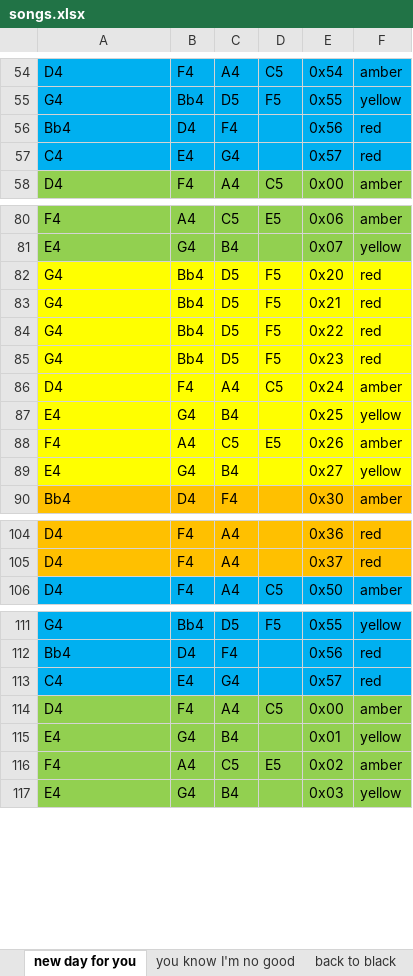
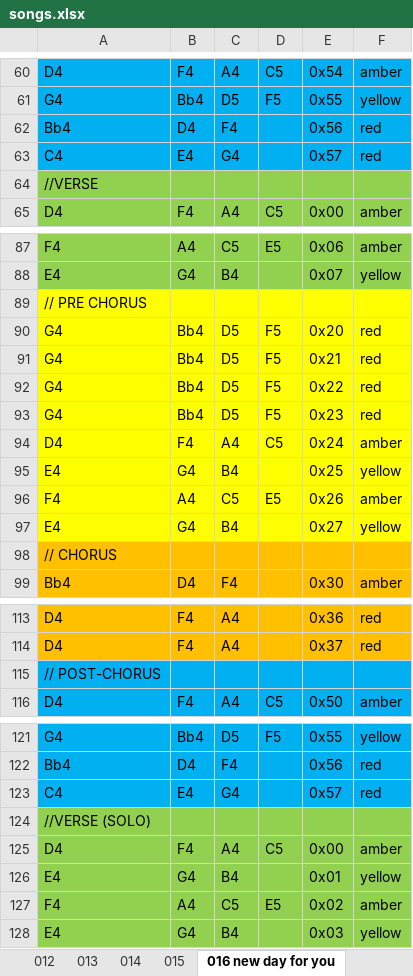
Before and after one commit to denybear/picopadnion, an Excel workbook: songs.xlsx, sheet 016 new day for you, drawn as a sheet; only a part is shown, gaps mark what is left out; values as stored, in another font and other column widths than the file's, no borders; the diff covers the shown part only; the diff names each change by its address in the sheet, - before the commit and + after, or states it on an @@ line.

```diff
--- a/songs.xlsx (sheet 016 new day for you)
+++ b/songs.xlsx (sheet 016 new day for you)
-sheet tab: new day for you
+sheet tab: 016 new day for you
+sheet tab: 012
+sheet tab: 013
+sheet tab: 014
+sheet tab: 015
+row 64: //VERSE
+row 89: // PRE CHORUS
+row 98: // CHORUS
+row 115: // POST-CHORUS
+row 124: //VERSE (SOLO)
```
Also changed, not shown: 9 added rows elsewhere in this sheet, sheet 017 back to black, sheet 018 you know I'm no good, other sheet tabs, 2 other files.
